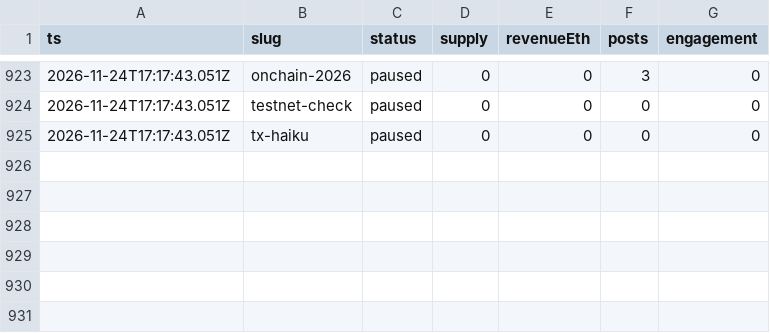
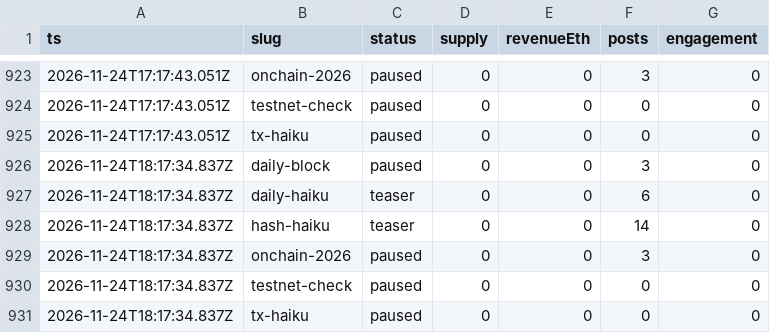
Before and after one commit to souya-h/mint-factory, a CSV file: metrics/history.csv, drawn as a sheet; only a part is shown, gaps mark what is left out.

```diff
--- a/metrics/history.csv
+++ b/metrics/history.csv
@@ -925 +925,7 @@ ts,slug,status,supply,revenueEth,posts,engagement
 2026-11-24T17:17:43.051Z,tx-haiku,paused,0,0,0,0
+2026-11-24T18:17:34.837Z,daily-block,paused,0,0,3,0
+2026-11-24T18:17:34.837Z,daily-haiku,teaser,0,0,6,0
+2026-11-24T18:17:34.837Z,hash-haiku,teaser,0,0,14,0
+2026-11-24T18:17:34.837Z,onchain-2026,paused,0,0,3,0
+2026-11-24T18:17:34.837Z,testnet-check,paused,0,0,0,0
+2026-11-24T18:17:34.837Z,tx-haiku,paused,0,0,0,0
```
Also changed, not shown: 1 other file.
